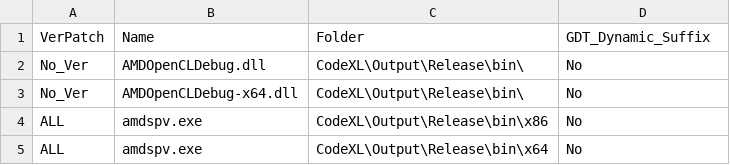
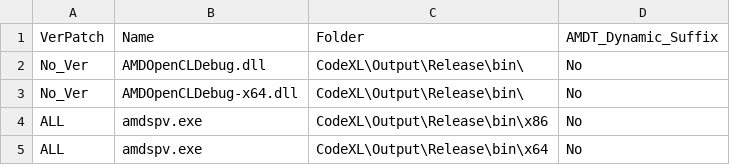
Before and after one commit to GPUOpen-Archive/CodeXL, a CSV file: CodeXL/Installer/CodeXL_FileList_VersionPatch.csv, drawn as a sheet; only a part is shown.

Commit message:
More AMDT updates

```diff
--- a/CodeXL/Installer/CodeXL_FileList_VersionPatch.csv
+++ b/CodeXL/Installer/CodeXL_FileList_VersionPatch.csv
@@ -1,2 +1,2 @@
-VerPatch,Name,Folder,GDT_Dynamic_Suffix
+VerPatch,Name,Folder,AMDT_Dynamic_Suffix
 No_Ver,AMDOpenCLDebug.dll,CodeXL\Output\Release\bin\,No
```
Also changed, not shown: 2 other files.
